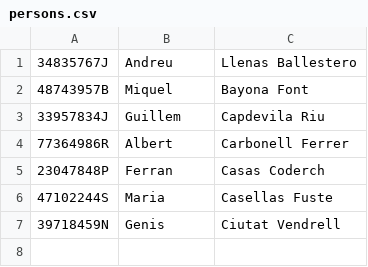
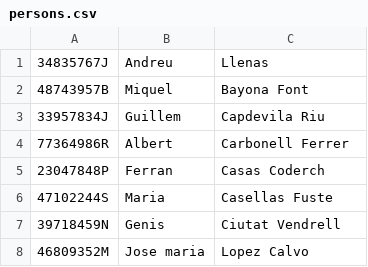
Before and after one commit to Jusep1983/S103_Java_Collections, a CSV file: src/level3/files/persons.csv, drawn as a sheet.

```diff
--- a/src/level3/files/persons.csv
+++ b/src/level3/files/persons.csv
@@ -1,2 +1,2 @@
-34835767J,Andreu,Llenas Ballestero
+34835767J,Andreu,Llenas
 48743957B,Miquel,Bayona Font
@@ -7 +7,2 @@
 39718459N,Genis,Ciutat Vendrell
+46809352M,Jose maria,Lopez Calvo
```
Also changed, not shown: 20 other files.
